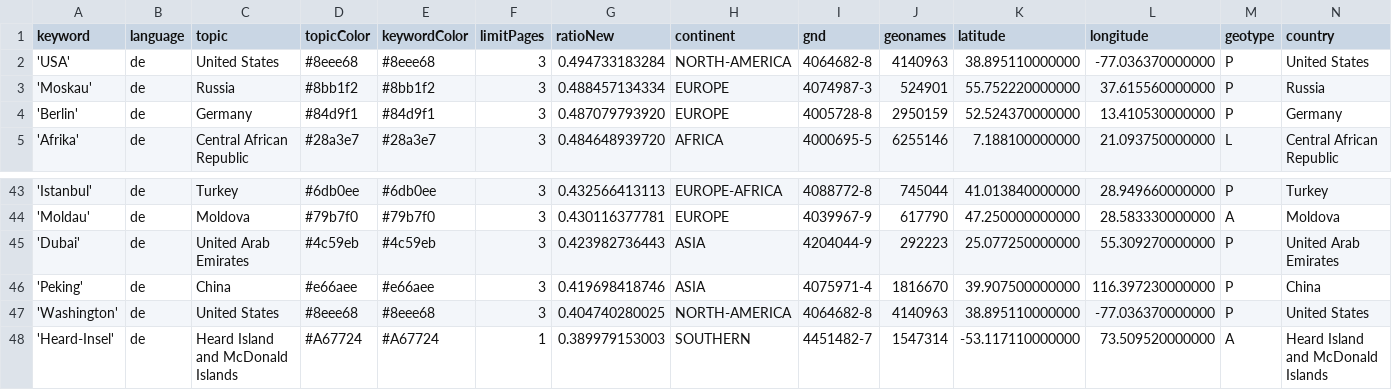
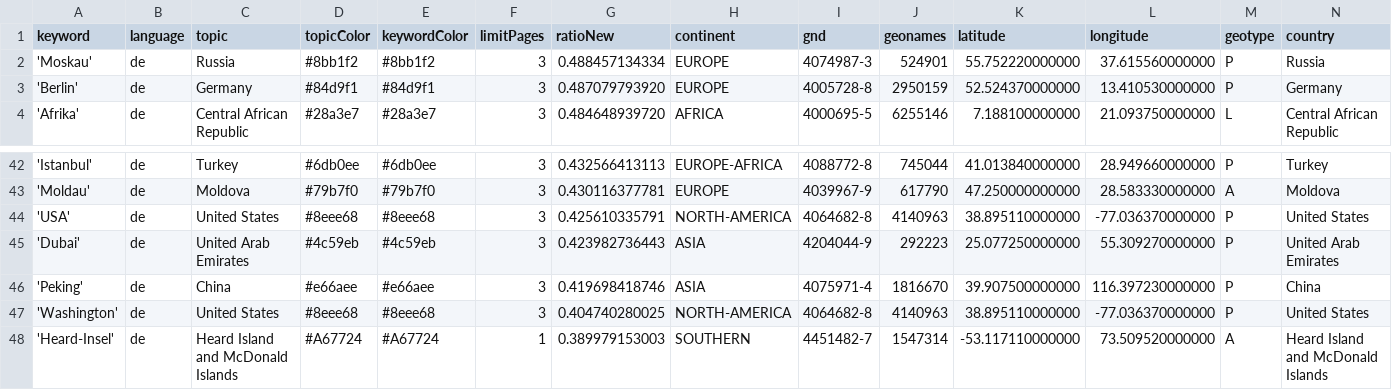
Before and after one commit to mizilett-news/ortsFluesterer, a CSV file: keywords.csv, drawn as a sheet; only a part is shown, gaps mark what is left out; removed rows and columns are numbered as before the commit, all else as after; rows hold the shown columns only; the diff names each change by its address in the sheet, - before the commit and + after, or states it on an @@ line.

Commit message:
Commit from GitHub Actions (harvest:0.0)

```diff
--- a/keywords.csv
+++ b/keywords.csv
-row 2: 'USA' | de | United States | #8eee68 | #8eee68 | 3 | 0.494733183284 | NORTH-AMERICA | 4064682-8 | 4140963 | 38.895110000000 | -77.036370000000 | P | United States
+row 44: 'USA' | de | United States | #8eee68 | #8eee68 | 3 | 0.425610335791 | NORTH-AMERICA | 4064682-8 | 4140963 | 38.895110000000 | -77.036370000000 | P | United States
```
